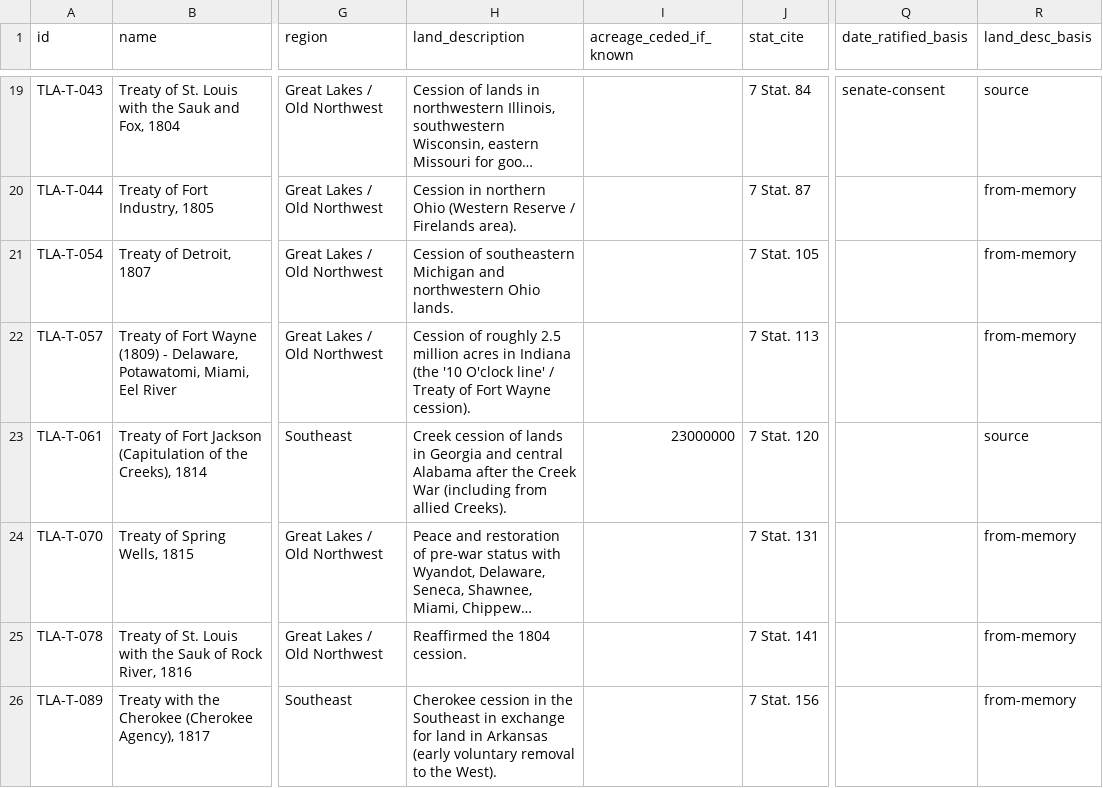
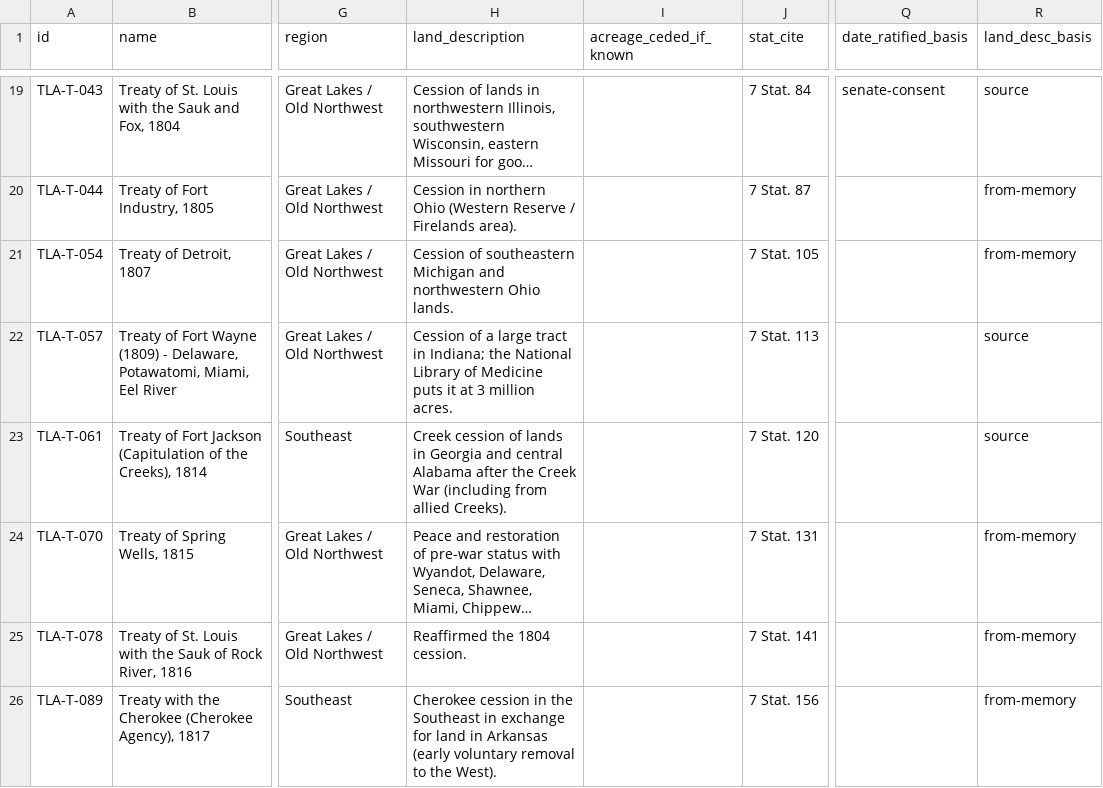
Before and after one commit to omniharmonic/treaty-land-atlas, a CSV file: seed-data/treaties-seed.csv, drawn as a sheet; only a part is shown, gaps mark what is left out; long unchanged cells end in …; the diff names each change by its address in the sheet, - before the commit and + after, or states it on an @@ line.

```diff
--- a/seed-data/treaties-seed.csv
+++ b/seed-data/treaties-seed.csv
-H22 (land_description): Cession of roughly 2.5 million acres in Indiana (the '10 O'clock line' / Treaty of Fort Wayne cession).
+H22 (land_description): Cession of a large tract in Indiana; the National Library of Medicine puts it at 3 million acres.
-R22 (land_desc_basis): from-memory
+R22 (land_desc_basis): source
-I23 (acreage_ceded_if_known): 23000000
+I23 (acreage_ceded_if_known): (empty)
```
Also changed, not shown: 6 other files.
